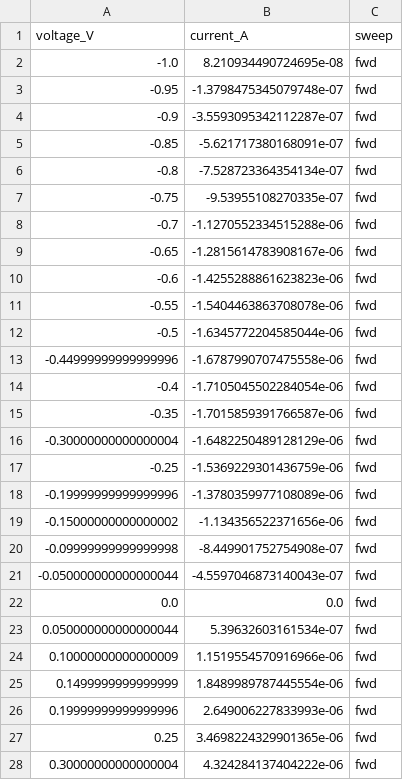
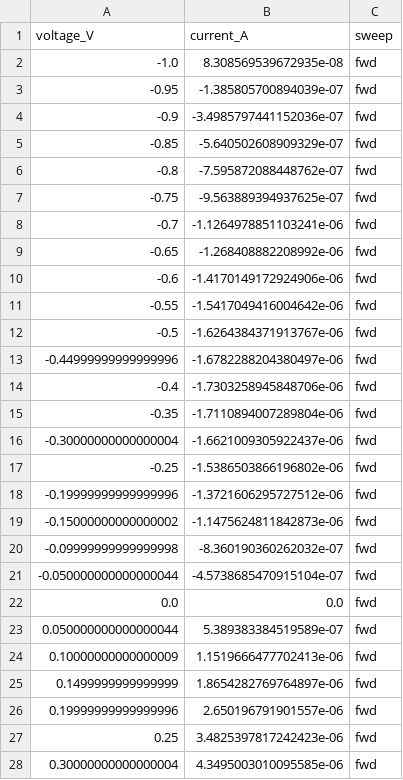
Before and after one commit to KrishJeswal/Synaptic-biomemristor, a CSV file: data/raw/iv_sweep.csv, drawn as a sheet; only a part is shown; the diff covers the shown part only.

```diff
--- a/data/raw/iv_sweep.csv
+++ b/data/raw/iv_sweep.csv
@@ -1,28 +1,28 @@
 voltage_V,current_A,sweep
--1.0,8.210934490724695e-08,fwd
--0.95,-1.3798475345079748e-07,fwd
--0.9,-3.5593095342112287e-07,fwd
--0.85,-5.621717380168091e-07,fwd
--0.8,-7.528723364354134e-07,fwd
--0.75,-9.53955108270335e-07,fwd
--0.7,-1.1270552334515288e-06,fwd
--0.65,-1.2815614783908167e-06,fwd
--0.6,-1.4255288861623823e-06,fwd
--0.55,-1.5404463863708078e-06,fwd
--0.5,-1.6345772204585044e-06,fwd
--0.44999999999999996,-1.6787990707475558e-06,fwd
--0.4,-1.7105045502284054e-06,fwd
--0.35,-1.7015859391766587e-06,fwd
--0.30000000000000004,-1.6482250489128129e-06,fwd
--0.25,-1.5369229301436759e-06,fwd
--0.19999999999999996,-1.3780359977108089e-06,fwd
--0.15000000000000002,-1.134356522371656e-06,fwd
--0.09999999999999998,-8.449901752754908e-07,fwd
--0.050000000000000044,-4.5597046873140043e-07,fwd
+-1.0,8.308569539672935e-08,fwd
+-0.95,-1.385805700894039e-07,fwd
+-0.9,-3.4985797441152036e-07,fwd
+-0.85,-5.640502608909329e-07,fwd
+-0.8,-7.595872088448762e-07,fwd
+-0.75,-9.563889394937625e-07,fwd
+-0.7,-1.1264978851103241e-06,fwd
+-0.65,-1.268408882208992e-06,fwd
+-0.6,-1.4170149172924906e-06,fwd
+-0.55,-1.5417049416004642e-06,fwd
+-0.5,-1.6264384371913767e-06,fwd
+-0.44999999999999996,-1.6782288204380497e-06,fwd
+-0.4,-1.7303258945848706e-06,fwd
+-0.35,-1.7110894007289804e-06,fwd
+-0.30000000000000004,-1.6621009305922437e-06,fwd
+-0.25,-1.5386503866196802e-06,fwd
+-0.19999999999999996,-1.3721606295727512e-06,fwd
+-0.15000000000000002,-1.1475624811842873e-06,fwd
+-0.09999999999999998,-8.360190360262032e-07,fwd
+-0.050000000000000044,-4.5738685470915104e-07,fwd
 0.0,0.0,fwd
-0.050000000000000044,5.39632603161534e-07,fwd
-0.10000000000000009,1.1519554570916966e-06,fwd
-0.1499999999999999,1.8489989787445554e-06,fwd
-0.19999999999999996,2.649006227833993e-06,fwd
-0.25,3.4698224329901365e-06,fwd
-0.30000000000000004,4.324284137404222e-06,fwd
+0.050000000000000044,5.389383384519589e-07,fwd
+0.10000000000000009,1.1519666477702413e-06,fwd
+0.1499999999999999,1.8654282769764897e-06,fwd
+0.19999999999999996,2.650196791901557e-06,fwd
+0.25,3.4825397817242423e-06,fwd
+0.30000000000000004,4.3495003010095585e-06,fwd
```
Also changed, not shown: 53 edited cells elsewhere in this file, data/processed/endurance_metrics_endurance_cycles_200.csv, data/processed/retention_metrics_retention_reads.csv, 33 other files.
